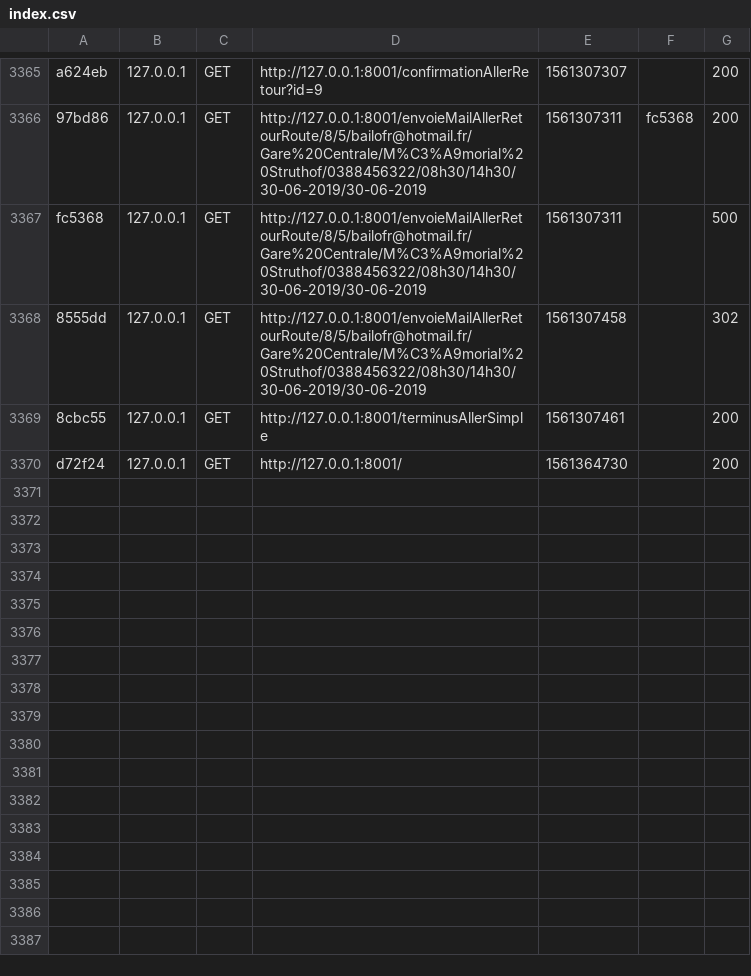
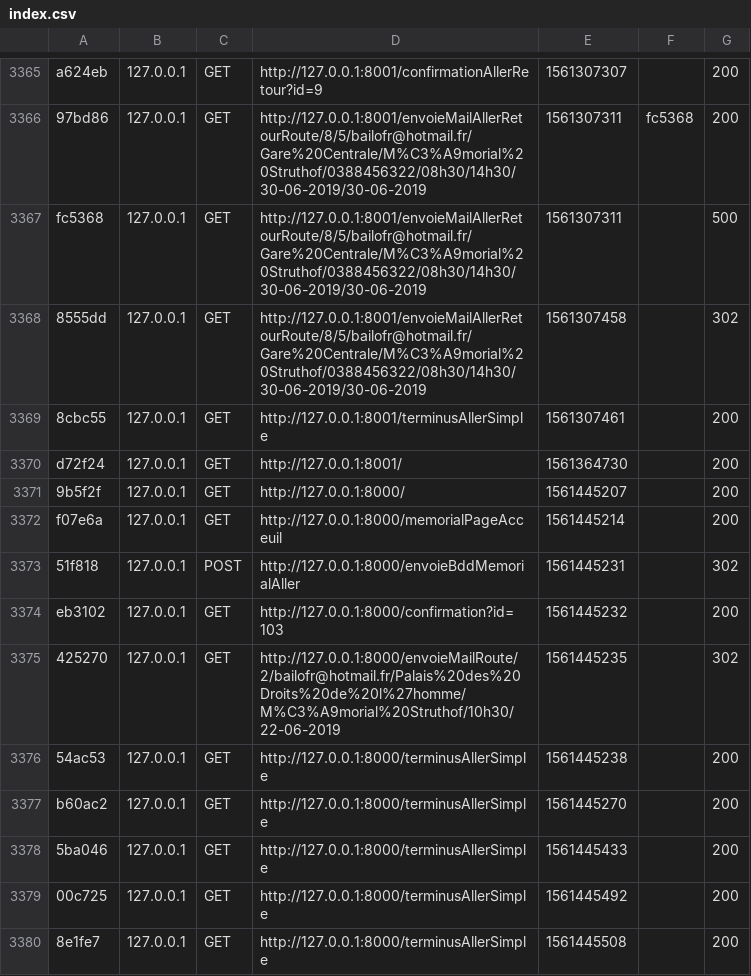
Before and after one commit to amadou224/amadouStageSymfony-, a CSV file: var/cache/dev/profiler/index.csv, drawn as a sheet; only a part is shown, gaps mark what is left out.

```diff
--- a/var/cache/dev/profiler/index.csv
+++ b/var/cache/dev/profiler/index.csv
@@ -3370 +3370,11 @@ fc5368,127.0.0.1,GET,http://127.0.0.1:8001/envoieMailAllerRetourRoute/8/5/bailof
 d72f24,127.0.0.1,GET,http://127.0.0.1:8001/,1561364730,,200
+9b5f2f,127.0.0.1,GET,http://127.0.0.1:8000/,1561445207,,200
+f07e6a,127.0.0.1,GET,http://127.0.0.1:8000/memorialPageAcceuil,1561445214,,200
+51f818,127.0.0.1,POST,http://127.0.0.1:8000/envoieBddMemorialAller,1561445231,,302
+eb3102,127.0.0.1,GET,http://127.0.0.1:8000/confirmation?id=103,1561445232,,200
+425270,127.0.0.1,GET,http://127.0.0.1:8000/envoieMailRoute/2/bailofr@hotmail.fr/Palais%20des%20Droits%20de%20l%27homme/M%C3%A9morial%20Struthof/10h30/22-06-2019,1561445235,,302
+54ac53,127.0.0.1,GET,http://127.0.0.1:8000/terminusAllerSimple,1561445238,,200
+b60ac2,127.0.0.1,GET,http://127.0.0.1:8000/terminusAllerSimple,1561445270,,200
+5ba046,127.0.0.1,GET,http://127.0.0.1:8000/terminusAllerSimple,1561445433,,200
+00c725,127.0.0.1,GET,http://127.0.0.1:8000/terminusAllerSimple,1561445492,,200
+8e1fe7,127.0.0.1,GET,http://127.0.0.1:8000/terminusAllerSimple,1561445508,,200
```
Also changed, not shown: 13 other files.
